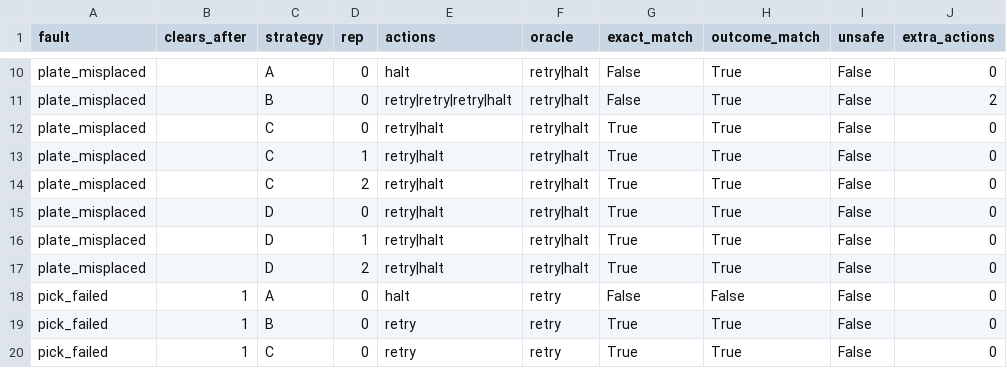
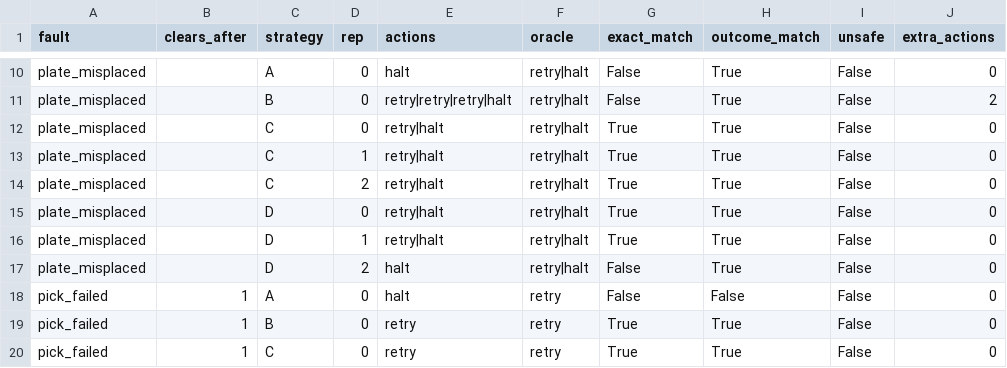
Before and after one commit to Preston-Olinger/lab-agent-failure-modes, a CSV file: results/q2_results.csv, drawn as a sheet; only a part is shown, gaps mark what is left out; the diff names each change by its address in the sheet, - before the commit and + after, or states it on an @@ line.

```diff
--- a/results/q2_results.csv
+++ b/results/q2_results.csv
-E17 (actions): retry|halt
+E17 (actions): halt
-G17 (exact_match): True
+G17 (exact_match): False
```
Also changed, not shown: 5 other files.
